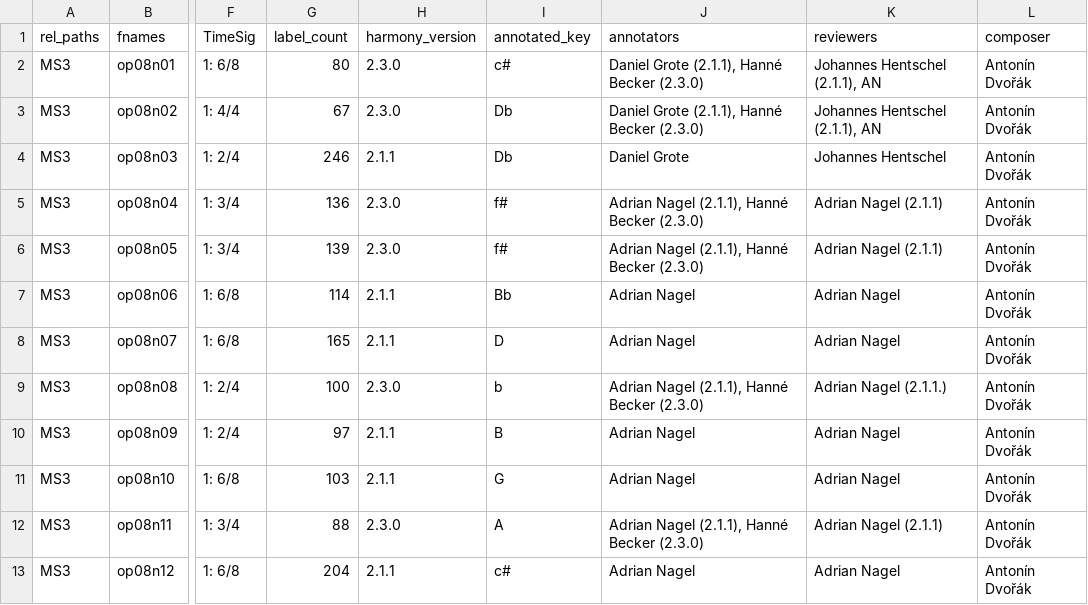
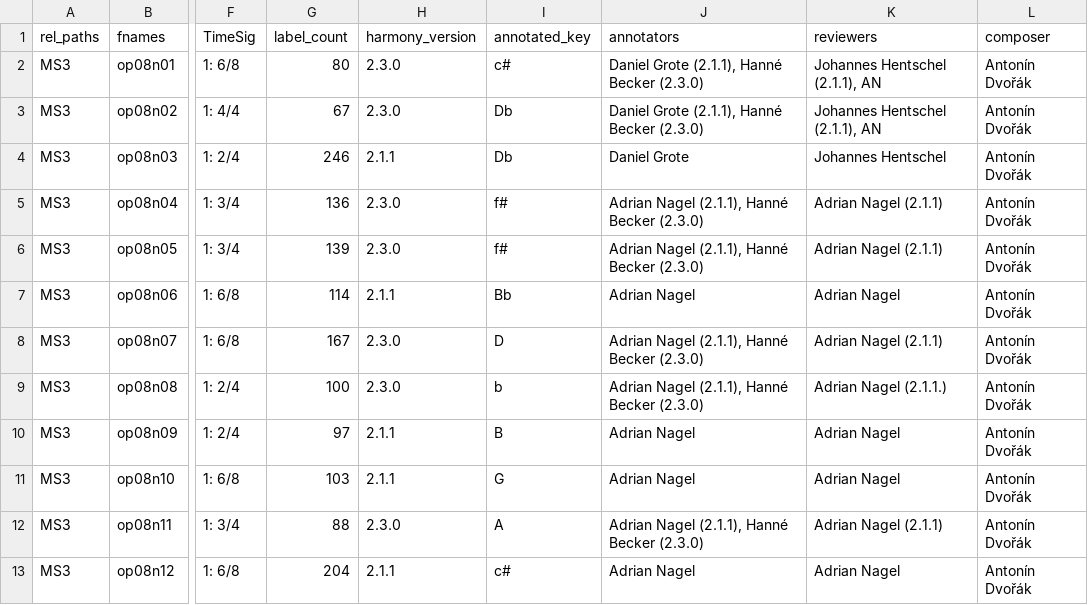
Before and after one commit to DCMLab/dvorak_silhouettes, a TSV file: metadata.tsv, drawn as a sheet; only a part is shown, gaps mark what is left out; the diff names each change by its address in the sheet, - before the commit and + after, or states it on an @@ line.

```diff
--- a/metadata.tsv
+++ b/metadata.tsv
-G8 (label_count): 165
+G8 (label_count): 167
-H8 (harmony_version): 2.1.1
+H8 (harmony_version): 2.3.0
-J8 (annotators): Adrian Nagel
+J8 (annotators): Adrian Nagel (2.1.1), Hanné Becker (2.3.0)
-K8 (reviewers): Adrian Nagel
+K8 (reviewers): Adrian Nagel (2.1.1)
```
Also changed, not shown: harmonies/op08n07.tsv, 1 other file.
